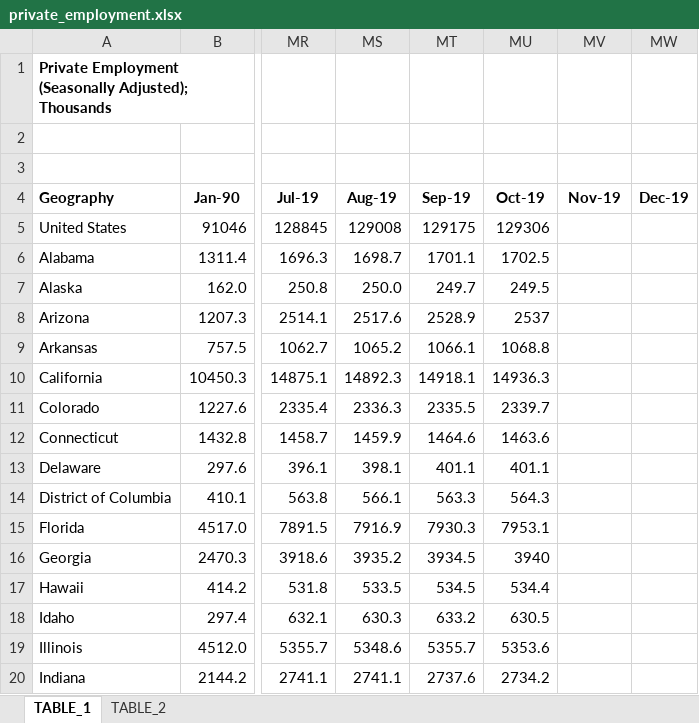
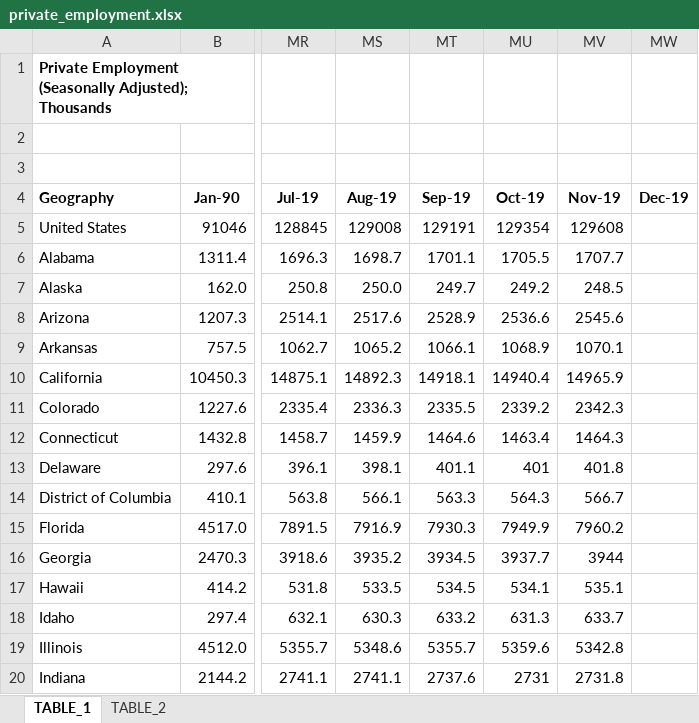
Before and after one commit to UrbanInstitute/state-economic-monitor, an Excel workbook: static/data/source/private_employment.xlsx, sheet TABLE_1, drawn as a sheet; only a part is shown, gaps mark what is left out; values as stored, in another font and other column widths than the file's, no borders; charts and pictures not drawn; the diff covers the shown part only; the diff names each change by its address in the sheet, - before the commit and + after, or states it on an @@ line.

```diff
--- a/static/data/source/private_employment.xlsx (sheet TABLE_1)
+++ b/static/data/source/private_employment.xlsx (sheet TABLE_1)
-MT5 (Sep-19): 129175
+MT5 (Sep-19): 129191
-MU5 (Oct-19): 129306
+MU5 (Oct-19): 129354
-MV5 (Nov-19): (empty)
+MV5 (Nov-19): 129608
-MU6 (Oct-19): 1702.5
+MU6 (Oct-19): 1705.5
-MV6 (Nov-19): (empty)
+MV6 (Nov-19): 1707.7
-MU7 (Oct-19): 249.5
+MU7 (Oct-19): 249.2
-MV7 (Nov-19): (empty)
+MV7 (Nov-19): 248.5
-MU8 (Oct-19): 2537
+MU8 (Oct-19): 2536.6
-MV8 (Nov-19): (empty)
+MV8 (Nov-19): 2545.6
-MU9 (Oct-19): 1068.8
+MU9 (Oct-19): 1068.9
-MV9 (Nov-19): (empty)
+MV9 (Nov-19): 1070.1
-MU10 (Oct-19): 14936.3
+MU10 (Oct-19): 14940.4
-MV10 (Nov-19): (empty)
+MV10 (Nov-19): 14965.9
-MU11 (Oct-19): 2339.7
+MU11 (Oct-19): 2339.2
-MV11 (Nov-19): (empty)
+MV11 (Nov-19): 2342.3
-MU12 (Oct-19): 1463.6
+MU12 (Oct-19): 1463.4
-MV12 (Nov-19): (empty)
+MV12 (Nov-19): 1464.3
-MU13 (Oct-19): 401.1
+MU13 (Oct-19): 401
-MV13 (Nov-19): (empty)
+MV13 (Nov-19): 401.8
-MV14 (Nov-19): (empty)
+MV14 (Nov-19): 566.7
-MU15 (Oct-19): 7953.1
+MU15 (Oct-19): 7949.9
-MV15 (Nov-19): (empty)
+MV15 (Nov-19): 7960.2
-MU16 (Oct-19): 3940
+MU16 (Oct-19): 3937.7
-MV16 (Nov-19): (empty)
+MV16 (Nov-19): 3944
-MU17 (Oct-19): 534.4
+MU17 (Oct-19): 534.1
-MV17 (Nov-19): (empty)
+MV17 (Nov-19): 535.1
-MU18 (Oct-19): 630.5
+MU18 (Oct-19): 631.3
-MV18 (Nov-19): (empty)
+MV18 (Nov-19): 633.7
-MU19 (Oct-19): 5353.6
+MU19 (Oct-19): 5359.6
-MV19 (Nov-19): (empty)
+MV19 (Nov-19): 5342.8
-MU20 (Oct-19): 2734.2
+MU20 (Oct-19): 2731
-MV20 (Nov-19): (empty)
+MV20 (Nov-19): 2731.8
```
Also changed, not shown: 71 edited cells elsewhere in this sheet, sheet TABLE_2, static/data/source/public_employment.xlsx, static/data/source/state_and_local_public_education_employment.xlsx, 26 other files.
